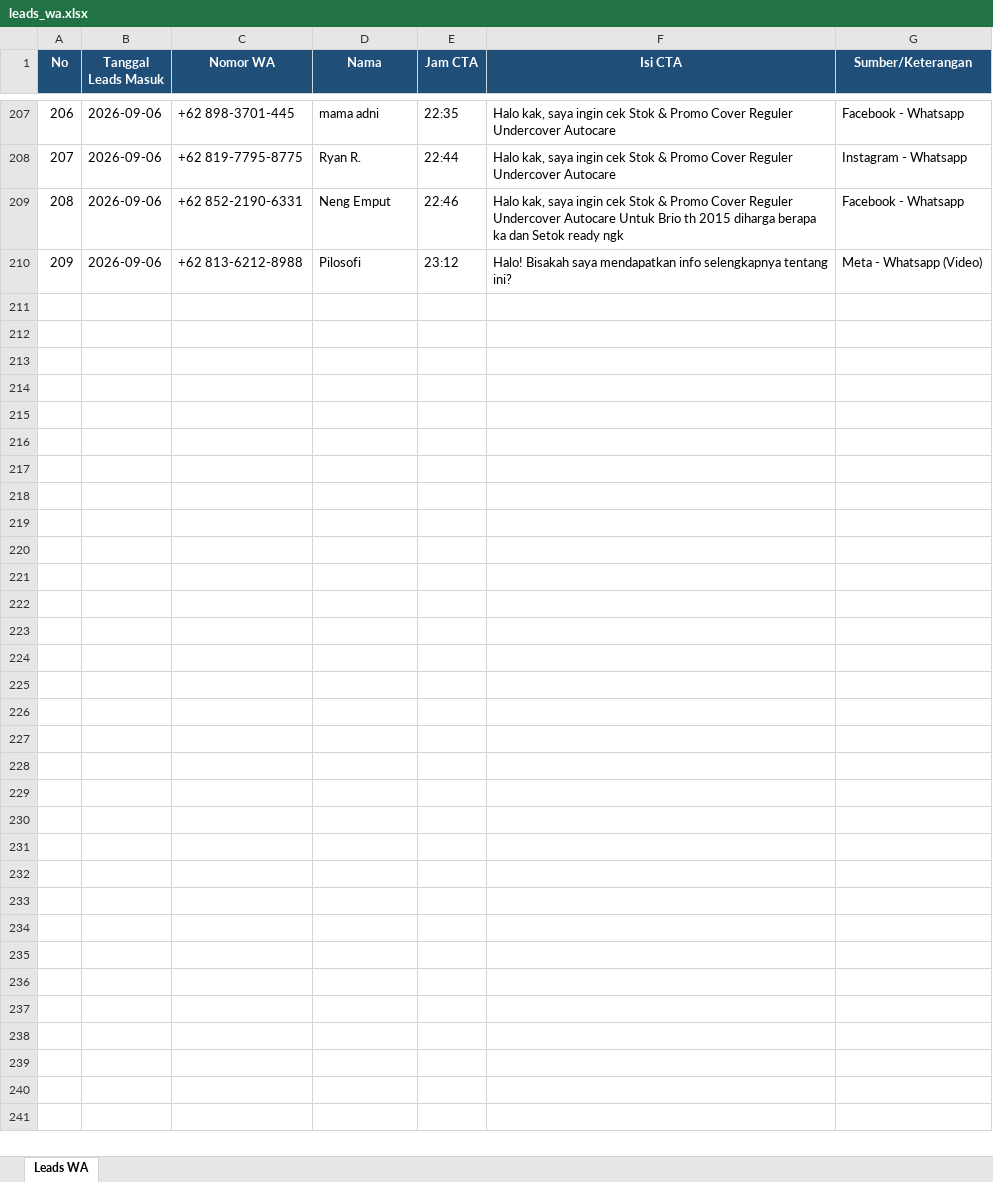
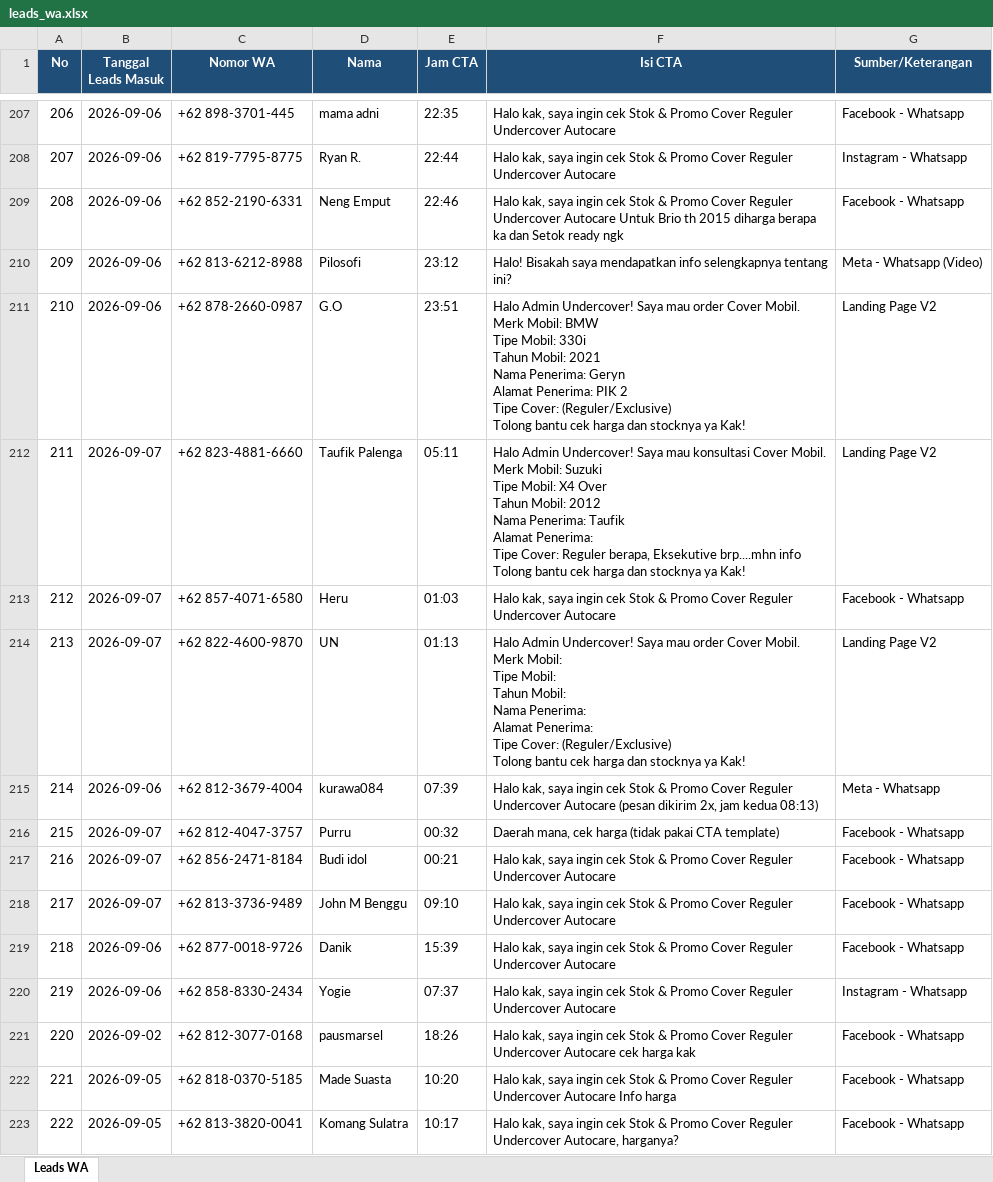
Before and after one commit to undercovermobil-bot/dealmaker, an Excel workbook: data/leads_wa.xlsx, sheet Leads WA, drawn as a sheet; only a part is shown, gaps mark what is left out; values as stored, in another font and other column widths than the file's, no borders; ↵ is a line break in a cell; the diff names each change by its address in the sheet, - before the commit and + after, or states it on an @@ line.

```diff
--- a/data/leads_wa.xlsx (sheet Leads WA)
+++ b/data/leads_wa.xlsx (sheet Leads WA)
+row 211: 210 | 2026-09-06 | +62 878-2660-0987 | G.O | 23:51 | Halo Admin Undercover! Saya mau order Cover Mobil. ↵ Merk Mobil: BMW ↵ Tipe Mobil: 330i ↵ Tahun Mobil: 2021 ↵ Nama Penerima: Geryn ↵ Alamat Penerima: PIK 2 ↵ Tipe Cover: (Reguler/Exclusive) ↵ Tolong bantu cek harga dan stocknya ya Kak! | Landing Page V2
+row 212: 211 | 2026-09-07 | +62 823-4881-6660 | Taufik Palenga | 05:11 | Halo Admin Undercover! Saya mau konsultasi Cover Mobil. ↵ Merk Mobil: Suzuki ↵ Tipe Mobil: X4 Over ↵ Tahun Mobil: 2012 ↵ Nama Penerima: Taufik ↵ Alamat Penerima: ↵ Tipe Cover: Reguler berapa, Eksekutive brp....mhn info ↵ Tolong bantu cek harga dan stocknya ya Kak! | Landing Page V2
+row 213: 212 | 2026-09-07 | +62 857-4071-6580 | Heru | 01:03 | Halo kak, saya ingin cek Stok & Promo Cover Reguler Undercover Autocare | Facebook - Whatsapp
+row 214: 213 | 2026-09-07 | +62 822-4600-9870 | UN | 01:13 | Halo Admin Undercover! Saya mau order Cover Mobil. ↵ Merk Mobil: ↵ Tipe Mobil: ↵ Tahun Mobil: ↵ Nama Penerima: ↵ Alamat Penerima: ↵ Tipe Cover: (Reguler/Exclusive) ↵ Tolong bantu cek harga dan stocknya ya Kak! | Landing Page V2
+row 215: 214 | 2026-09-06 | +62 812-3679-4004 | kurawa084 | 07:39 | Halo kak, saya ingin cek Stok & Promo Cover Reguler Undercover Autocare (pesan dikirim 2x, jam kedua 08:13) | Meta - Whatsapp
+row 216: 215 | 2026-09-07 | +62 812-4047-3757 | Purru | 00:32 | Daerah mana, cek harga (tidak pakai CTA template) | Facebook - Whatsapp
+row 217: 216 | 2026-09-07 | +62 856-2471-8184 | Budi idol | 00:21 | Halo kak, saya ingin cek Stok & Promo Cover Reguler Undercover Autocare | Facebook - Whatsapp
+row 218: 217 | 2026-09-07 | +62 813-3736-9489 | John M Benggu | 09:10 | Halo kak, saya ingin cek Stok & Promo Cover Reguler Undercover Autocare | Facebook - Whatsapp
+row 219: 218 | 2026-09-06 | +62 877-0018-9726 | Danik | 15:39 | Halo kak, saya ingin cek Stok & Promo Cover Reguler Undercover Autocare | Facebook - Whatsapp
+row 220: 219 | 2026-09-06 | +62 858-8330-2434 | Yogie | 07:37 | Halo kak, saya ingin cek Stok & Promo Cover Reguler Undercover Autocare | Instagram - Whatsapp
+row 221: 220 | 2026-09-02 | +62 812-3077-0168 | pausmarsel | 18:26 | Halo kak, saya ingin cek Stok & Promo Cover Reguler Undercover Autocare cek harga kak | Facebook - Whatsapp
+row 222: 221 | 2026-09-05 | +62 818-0370-5185 | Made Suasta | 10:20 | Halo kak, saya ingin cek Stok & Promo Cover Reguler Undercover Autocare Info harga | Facebook - Whatsapp
+row 223: 222 | 2026-09-05 | +62 813-3820-0041 | Komang Sulatra | 10:17 | Halo kak, saya ingin cek Stok & Promo Cover Reguler Undercover Autocare, harganya? | Facebook - Whatsapp
```
